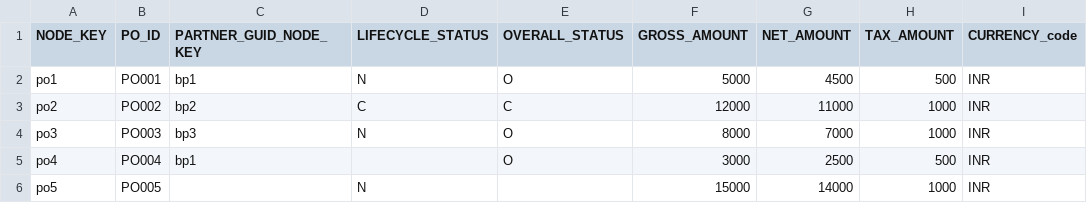
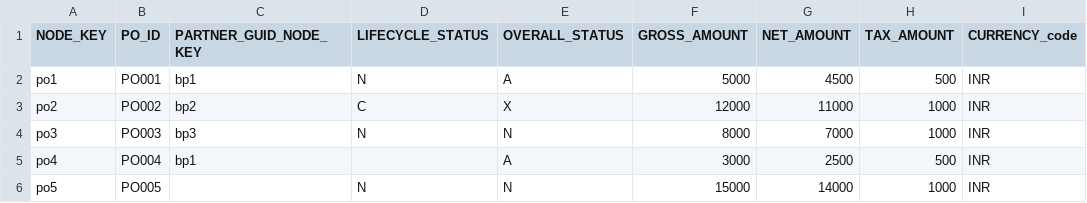
Before and after one commit to aayushporwal-ccentrik/aayush_ccentrik_mycapapp, a CSV file: db/csv/aayush.db.transaction-purchaseorder.csv, drawn as a sheet.

```diff
--- a/db/csv/aayush.db.transaction-purchaseorder.csv
+++ b/db/csv/aayush.db.transaction-purchaseorder.csv
@@ -1,6 +1,6 @@
 NODE_KEY,PO_ID,PARTNER_GUID_NODE_KEY,LIFECYCLE_STATUS,OVERALL_STATUS,GROSS_AMOUNT,NET_AMOUNT,TAX_AMOUNT,CURRENCY_code
-po1,PO001,bp1,N,O,5000,4500,500,INR
-po2,PO002,bp2,C,C,12000,11000,1000,INR
-po3,PO003,bp3,N,O,8000,7000,1000,INR
-po4,PO004,bp1,,O,3000,2500,500,INR
-po5,PO005,,N,,15000,14000,1000,INR
+po1,PO001,bp1,N,A,5000,4500,500,INR
+po2,PO002,bp2,C,X,12000,11000,1000,INR
+po3,PO003,bp3,N,N,8000,7000,1000,INR
+po4,PO004,bp1,,A,3000,2500,500,INR
+po5,PO005,,N,N,15000,14000,1000,INR
```
Also changed, not shown: 5 other files.
